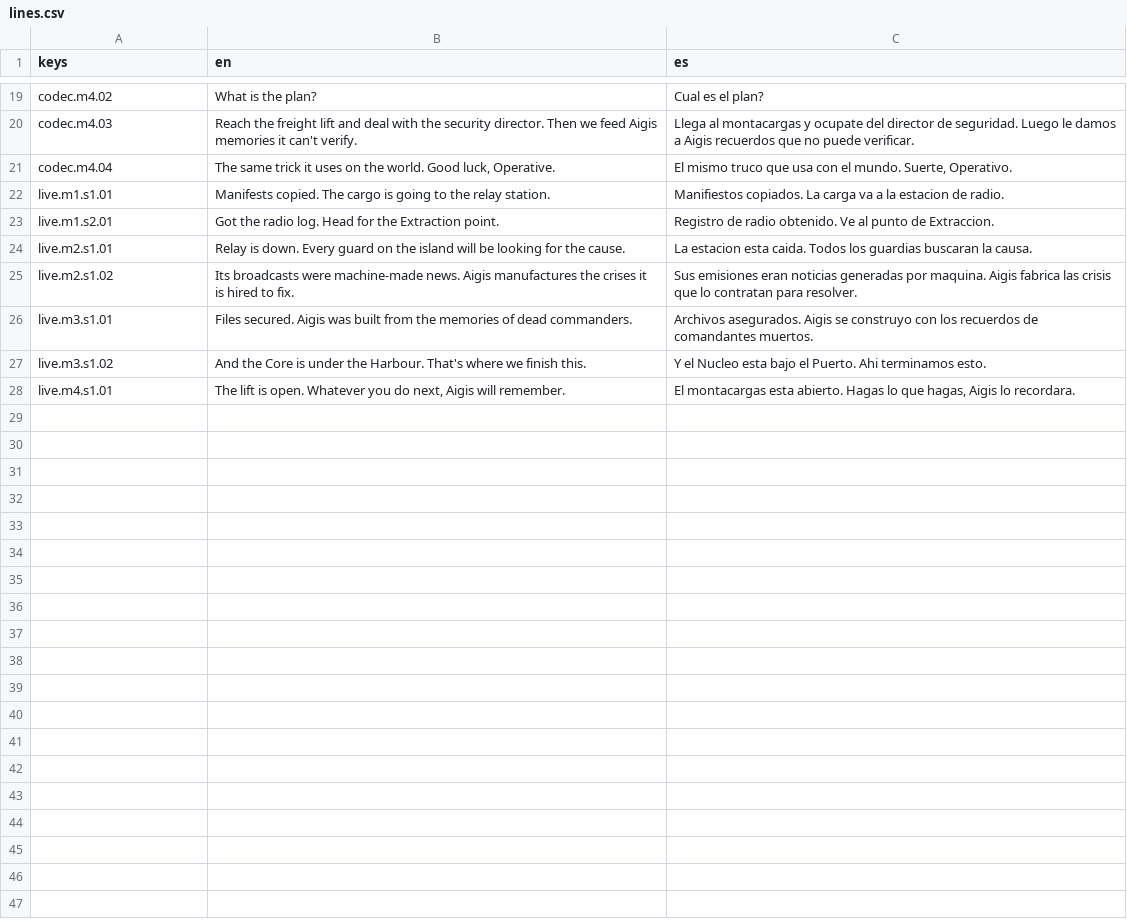
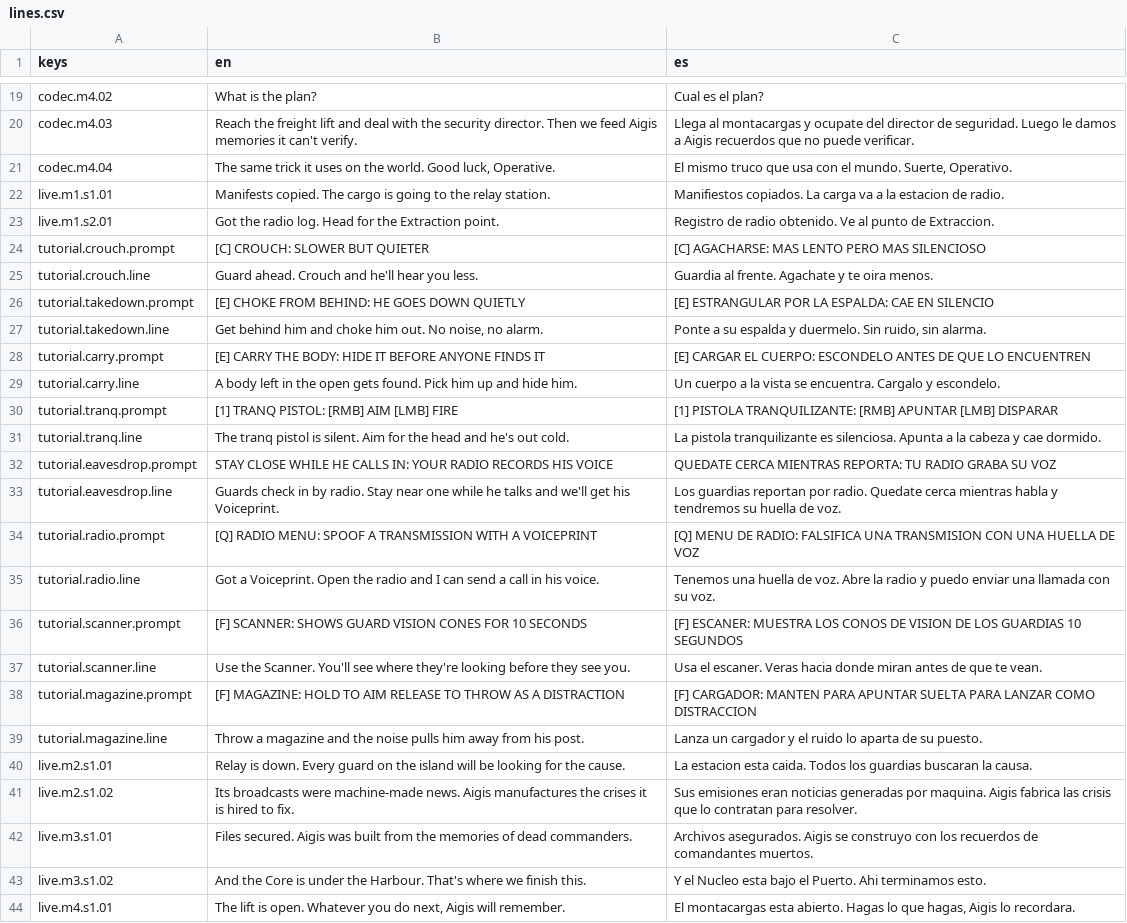
Before and after one commit to CamiloParraS/codename-DORO, a CSV file: text/lines.csv, drawn as a sheet; only a part is shown, gaps mark what is left out; the diff names each change by its address in the sheet, - before the commit and + after, or states it on an @@ line.

Commit message:
feat(tutorial): first-use tips with Metis lines and a Harbour eavesdrop spot

```diff
--- a/text/lines.csv
+++ b/text/lines.csv
+row 24: tutorial.crouch.prompt | [C] CROUCH: SLOWER BUT QUIETER | [C] AGACHARSE: MAS LENTO PERO MAS SILENCIOSO
+row 25: tutorial.crouch.line | Guard ahead. Crouch and he'll hear you less. | Guardia al frente. Agachate y te oira menos.
+row 26: tutorial.takedown.prompt | [E] CHOKE FROM BEHIND: HE GOES DOWN QUIETLY | [E] ESTRANGULAR POR LA ESPALDA: CAE EN SILENCIO
+row 27: tutorial.takedown.line | Get behind him and choke him out. No noise, no alarm. | Ponte a su espalda y duermelo. Sin ruido, sin alarma.
+row 28: tutorial.carry.prompt | [E] CARRY THE BODY: HIDE IT BEFORE ANYONE FINDS IT | [E] CARGAR EL CUERPO: ESCONDELO ANTES DE QUE LO ENCUENTREN
+row 29: tutorial.carry.line | A body left in the open gets found. Pick him up and hide him. | Un cuerpo a la vista se encuentra. Cargalo y escondelo.
+row 30: tutorial.tranq.prompt | [1] TRANQ PISTOL: [RMB] AIM [LMB] FIRE | [1] PISTOLA TRANQUILIZANTE: [RMB] APUNTAR [LMB] DISPARAR
+row 31: tutorial.tranq.line | The tranq pistol is silent. Aim for the head and he's out cold. | La pistola tranquilizante es silenciosa. Apunta a la cabeza y cae dormido.
+row 32: tutorial.eavesdrop.prompt | STAY CLOSE WHILE HE CALLS IN: YOUR RADIO RECORDS HIS VOICE | QUEDATE CERCA MIENTRAS REPORTA: TU RADIO GRABA SU VOZ
+row 33: tutorial.eavesdrop.line | Guards check in by radio. Stay near one while he talks and we'll get his Voiceprint. | Los guardias reportan por radio. Quedate cerca mientras habla y tendremos su huella de voz.
+row 34: tutorial.radio.prompt | [Q] RADIO MENU: SPOOF A TRANSMISSION WITH A VOICEPRINT | [Q] MENU DE RADIO: FALSIFICA UNA TRANSMISION CON UNA HUELLA DE VOZ
+row 35: tutorial.radio.line | Got a Voiceprint. Open the radio and I can send a call in his voice. | Tenemos una huella de voz. Abre la radio y puedo enviar una llamada con su voz.
+row 36: tutorial.scanner.prompt | [F] SCANNER: SHOWS GUARD VISION CONES FOR 10 SECONDS | [F] ESCANER: MUESTRA LOS CONOS DE VISION DE LOS GUARDIAS 10 SEGUNDOS
+row 37: tutorial.scanner.line | Use the Scanner. You'll see where they're looking before they see you. | Usa el escaner. Veras hacia donde miran antes de que te vean.
+row 38: tutorial.magazine.prompt | [F] MAGAZINE: HOLD TO AIM RELEASE TO THROW AS A DISTRACTION | [F] CARGADOR: MANTEN PARA APUNTAR SUELTA PARA LANZAR COMO DISTRACCION
+row 39: tutorial.magazine.line | Throw a magazine and the noise pulls him away from his post. | Lanza un cargador y el ruido lo aparta de su puesto.
```
Also changed, not shown: 9 other files.
